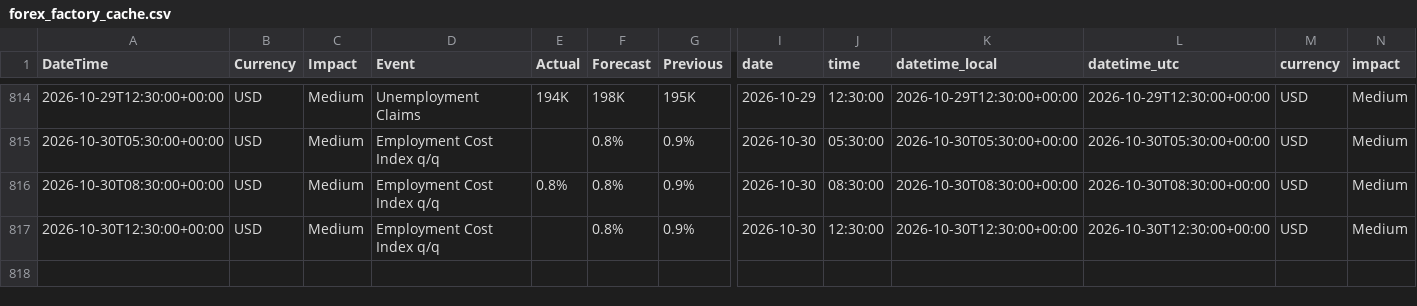
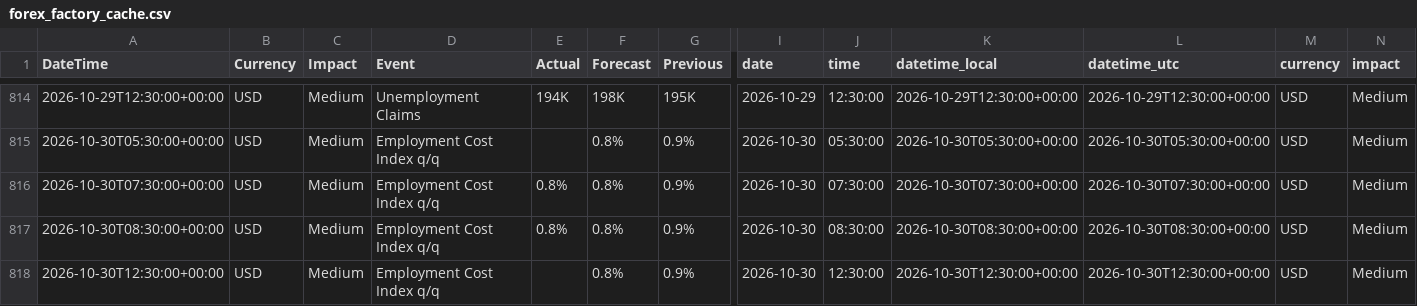
Before and after one commit to AbhiHacler/macrodata, a CSV file: forex_factory_cache.csv, drawn as a sheet; only a part is shown, gaps mark what is left out; rows hold the shown columns only; the diff names each change by its address in the sheet, - before the commit and + after, or states it on an @@ line.

```diff
--- a/forex_factory_cache.csv
+++ b/forex_factory_cache.csv
+row 816: 2026-10-30T07:30:00+00:00 | USD | Medium | Employment Cost Index q/q | 0.8% | 0.8% | 0.9% | 2026-10-30 | 07:30:00 | 2026-10-30T07:30:00+00:00 | 2026-10-30T07:30:00+00:00 | USD | Medium
```
